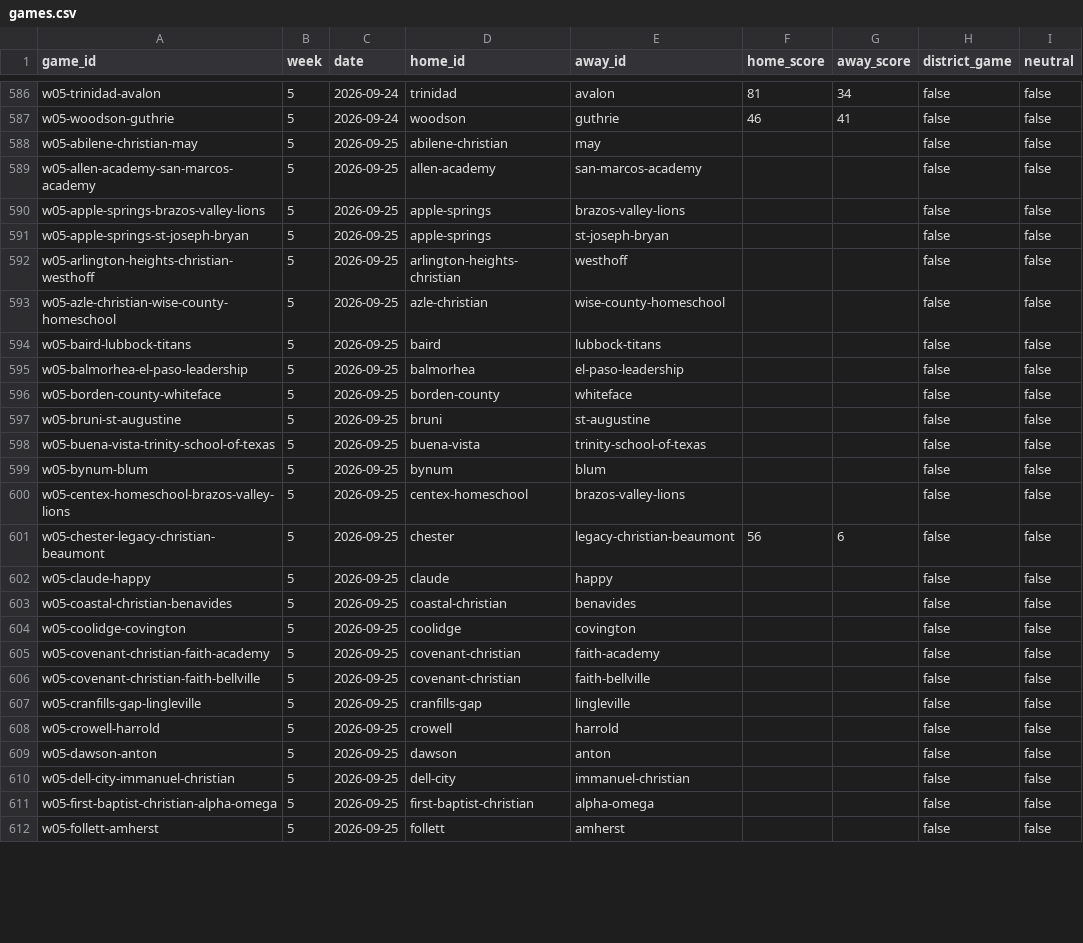
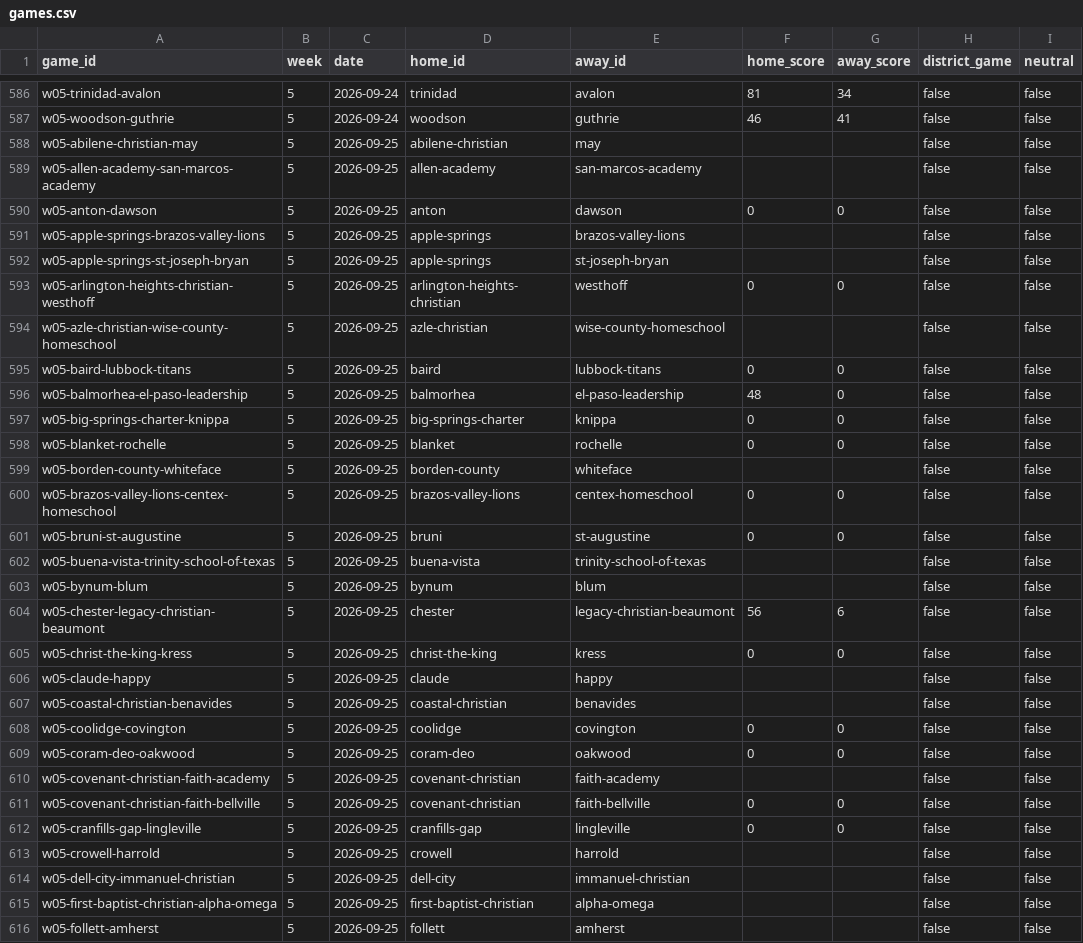
Before and after one commit to rcullens/ranking-tool, a CSV file: sixman_rankings/data/games.csv, drawn as a sheet; only a part is shown, gaps mark what is left out; the diff covers the shown part only.

```diff
--- a/sixman_rankings/data/games.csv
+++ b/sixman_rankings/data/games.csv
@@ -589,22 +589,26 @@ w05-abilene-christian-may,5,2026-09-25,abilene-christian,may,,,false,false
 w05-allen-academy-san-marcos-academy,5,2026-09-25,allen-academy,san-marcos-academy,,,false,false
+w05-anton-dawson,5,2026-09-25,anton,dawson,0,0,false,false
 w05-apple-springs-brazos-valley-lions,5,2026-09-25,apple-springs,brazos-valley-lions,,,false,false
 w05-apple-springs-st-joseph-bryan,5,2026-09-25,apple-springs,st-joseph-bryan,,,false,false
-w05-arlington-heights-christian-westhoff,5,2026-09-25,arlington-heights-christian,westhoff,,,false,false
+w05-arlington-heights-christian-westhoff,5,2026-09-25,arlington-heights-christian,westhoff,0,0,false,false
 w05-azle-christian-wise-county-homeschool,5,2026-09-25,azle-christian,wise-county-homeschool,,,false,false
-w05-baird-lubbock-titans,5,2026-09-25,baird,lubbock-titans,,,false,false
-w05-balmorhea-el-paso-leadership,5,2026-09-25,balmorhea,el-paso-leadership,,,false,false
+w05-baird-lubbock-titans,5,2026-09-25,baird,lubbock-titans,0,0,false,false
+w05-balmorhea-el-paso-leadership,5,2026-09-25,balmorhea,el-paso-leadership,48,0,false,false
+w05-big-springs-charter-knippa,5,2026-09-25,big-springs-charter,knippa,0,0,false,false
+w05-blanket-rochelle,5,2026-09-25,blanket,rochelle,0,0,false,false
 w05-borden-county-whiteface,5,2026-09-25,borden-county,whiteface,,,false,false
-w05-bruni-st-augustine,5,2026-09-25,bruni,st-augustine,,,false,false
+w05-brazos-valley-lions-centex-homeschool,5,2026-09-25,brazos-valley-lions,centex-homeschool,0,0,false,false
+w05-bruni-st-augustine,5,2026-09-25,bruni,st-augustine,0,0,false,false
 w05-buena-vista-trinity-school-of-texas,5,2026-09-25,buena-vista,trinity-school-of-texas,,,false,false
 w05-bynum-blum,5,2026-09-25,bynum,blum,,,false,false
-w05-centex-homeschool-brazos-valley-lions,5,2026-09-25,centex-homeschool,brazos-valley-lions,,,false,false
 w05-chester-legacy-christian-beaumont,5,2026-09-25,chester,legacy-christian-beaumont,56,6,false,false
+w05-christ-the-king-kress,5,2026-09-25,christ-the-king,kress,0,0,false,false
 w05-claude-happy,5,2026-09-25,claude,happy,,,false,false
 w05-coastal-christian-benavides,5,2026-09-25,coastal-christian,benavides,,,false,false
-w05-coolidge-covington,5,2026-09-25,coolidge,covington,,,false,false
+w05-coolidge-covington,5,2026-09-25,coolidge,covington,0,0,false,false
+w05-coram-deo-oakwood,5,2026-09-25,coram-deo,oakwood,0,0,false,false
 w05-covenant-christian-faith-academy,5,2026-09-25,covenant-christian,faith-academy,,,false,false
-w05-covenant-christian-faith-bellville,5,2026-09-25,covenant-christian,faith-bellville,,,false,false
-w05-cranfills-gap-lingleville,5,2026-09-25,cranfills-gap,lingleville,,,false,false
+w05-covenant-christian-faith-bellville,5,2026-09-25,covenant-christian,faith-bellville,0,0,false,false
+w05-cranfills-gap-lingleville,5,2026-09-25,cranfills-gap,lingleville,0,0,false,false
 w05-crowell-harrold,5,2026-09-25,crowell,harrold,,,false,false
-w05-dawson-anton,5,2026-09-25,dawson,anton,,,false,false
 w05-dell-city-immanuel-christian,5,2026-09-25,dell-city,immanuel-christian,,,false,false
```
Also changed, not shown: 3 added rows, 7 removed rows and 38 edited cells elsewhere in this file, 16 other files.
